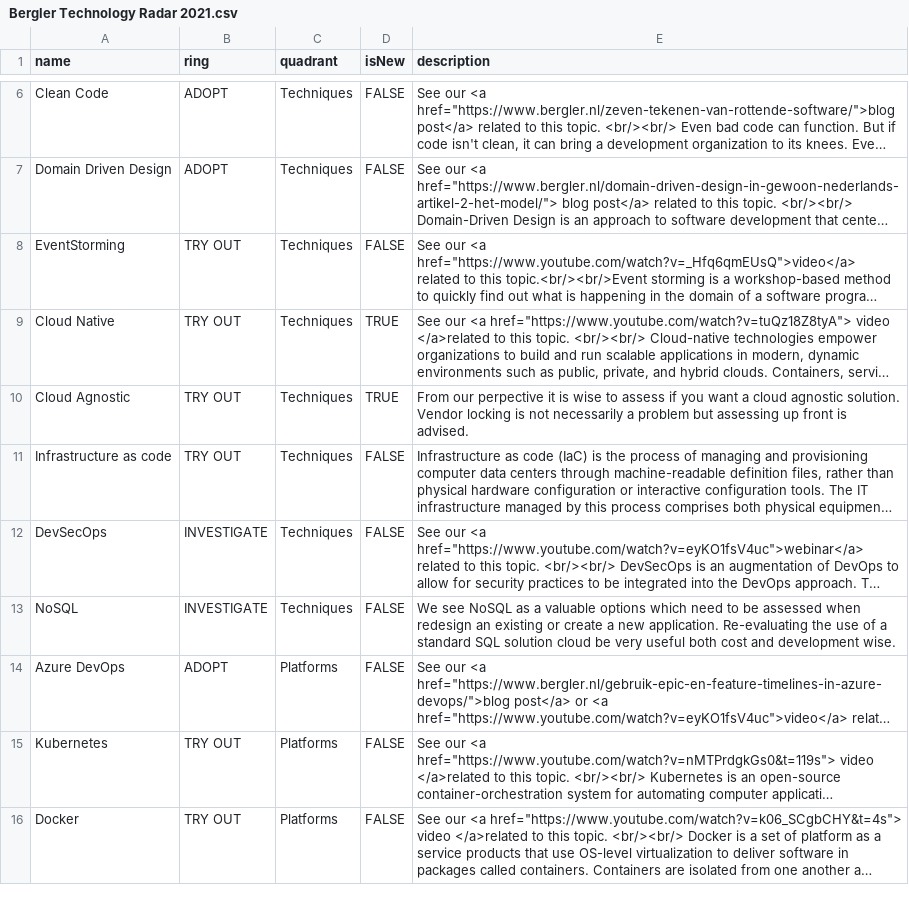
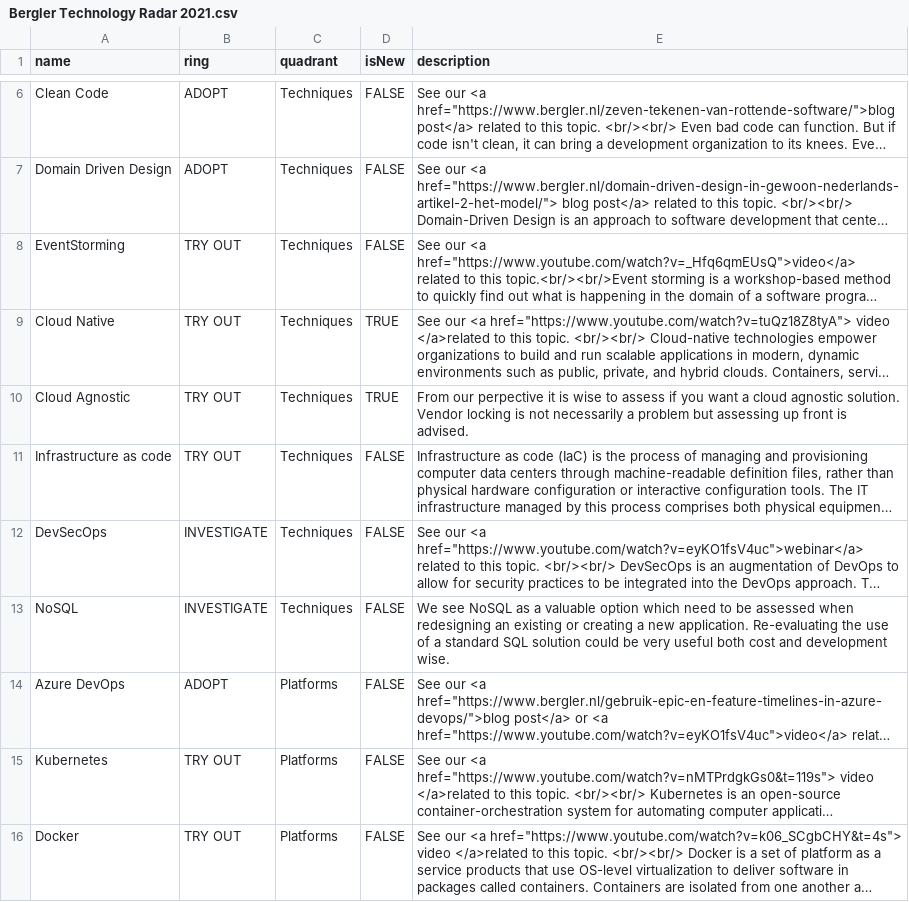
Before and after one commit to bergler-ict/technologyradar, a CSV file: Bergler Technology Radar 2021.csv, drawn as a sheet; only a part is shown, gaps mark what is left out; long unchanged cells end in …; the diff names each change by its address in the sheet, - before the commit and + after, or states it on an @@ line.

Commit message:
Typos fix

```diff
--- a/Bergler Technology Radar 2021.csv
+++ b/Bergler Technology Radar 2021.csv
-E13 (description): …a valuable options which need to be assessed when redesign an existing or create a new application. Re-evaluating the use of a standard SQL solution cloud be very…
+E13 (description): …a valuable option which need to be assessed when redesigning an existing or creating a new application. Re-evaluating the use of a standard SQL solution could be very…
```
